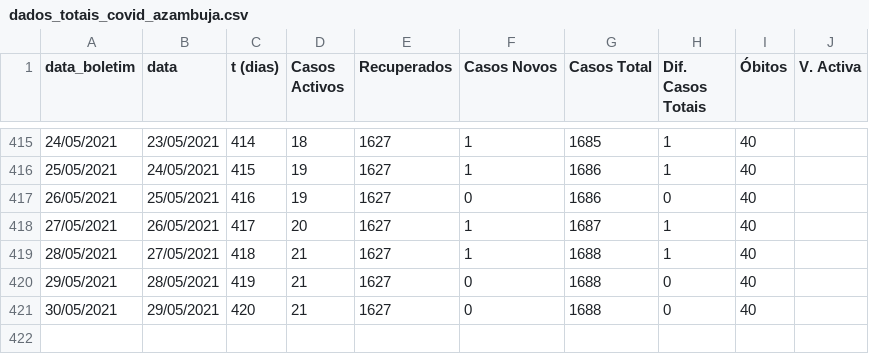
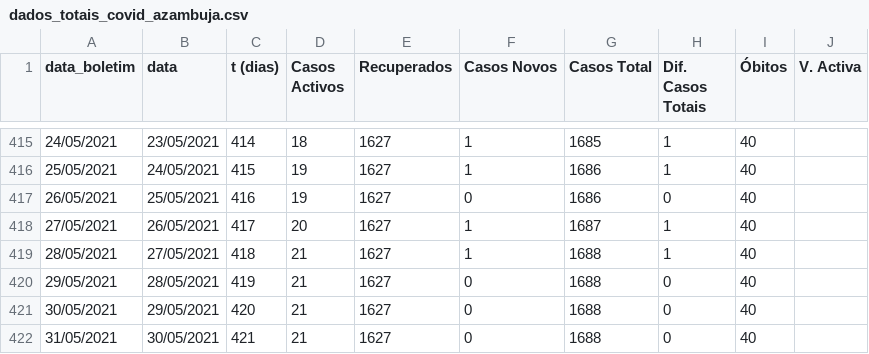
Before and after one commit to nephrops/covid19azambuja, a CSV file: dados_totais_covid_azambuja.csv, drawn as a sheet; only a part is shown, gaps mark what is left out.

Commit message:
20210531

```diff
--- a/dados_totais_covid_azambuja.csv
+++ b/dados_totais_covid_azambuja.csv
@@ -421 +421,2 @@ data_boletim,data,t (dias),Casos Activos,Recuperados,Casos Novos,Casos Total,Dif
 30/05/2021,29/05/2021,420,21,1627,0,1688,0,40,
+31/05/2021,30/05/2021,421,21,1627,0,1688,0,40,
```
